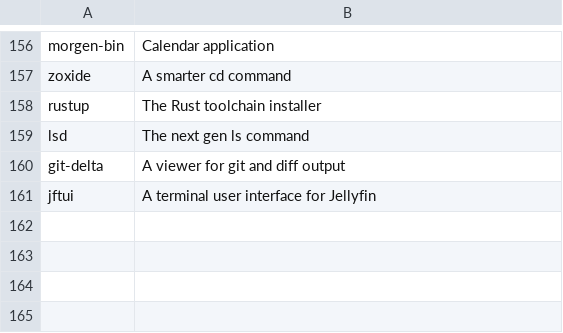
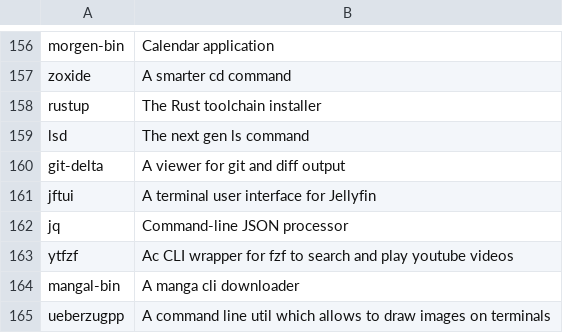
Before and after one commit to rabume/arch-post-install, a CSV file: packages.csv, drawn as a sheet; only a part is shown, gaps mark what is left out.

Commit message:
add jq, ytfzf, mangal-bin and ueberzugpp to packagelist

```diff
--- a/packages.csv
+++ b/packages.csv
@@ -161 +161,5 @@ git-delta, "A viewer for git and diff output"
 jftui, "A terminal user interface for Jellyfin"
+jq, "Command-line JSON processor"
+ytfzf, "Ac CLI wrapper for fzf to search and play youtube videos"
+mangal-bin, "A manga cli downloader"
+ueberzugpp, "A command line util which allows to draw images on terminals"
```
